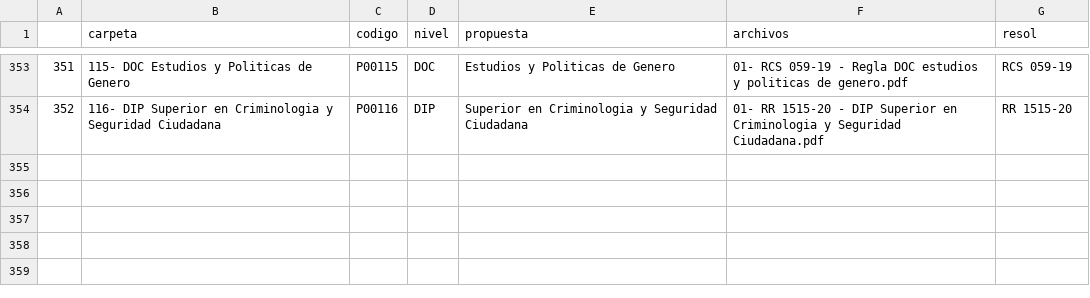
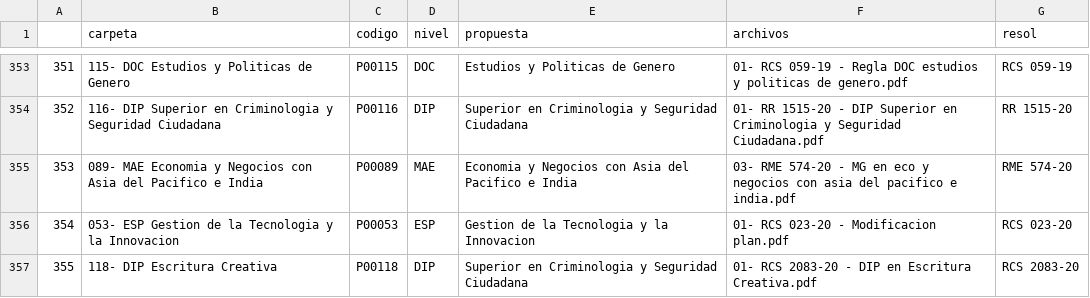
Before and after one commit to mayrasotoperez/normativas_pdf, a CSV file: assets/db_files.csv, drawn as a sheet; only a part is shown, gaps mark what is left out; the diff names each change by its address in the sheet, - before the commit and + after, or states it on an @@ line.

```diff
--- a/assets/db_files.csv
+++ b/assets/db_files.csv
+row 355: 353 | 089- MAE Economia y Negocios con Asia del Pacifico e India | P00089 | MAE | Economia y Negocios con Asia del Pacifico e India | 03- RME 574-20 - MG en eco y negocios con asia del pacifico e india.pdf | RME 574-20
+row 356: 354 | 053- ESP Gestion de la Tecnologia y la Innovacion | P00053 | ESP | Gestion de la Tecnologia y la Innovacion | 01- RCS 023-20 - Modificacion plan.pdf | RCS 023-20
+row 357: 355 | 118- DIP Escritura Creativa | P00118 | DIP | Superior en Criminologia y Seguridad Ciudadana | 01- RCS 2083-20 - DIP en Escritura Creativa.pdf | RCS 2083-20
```
Also changed, not shown: 3 other files.
